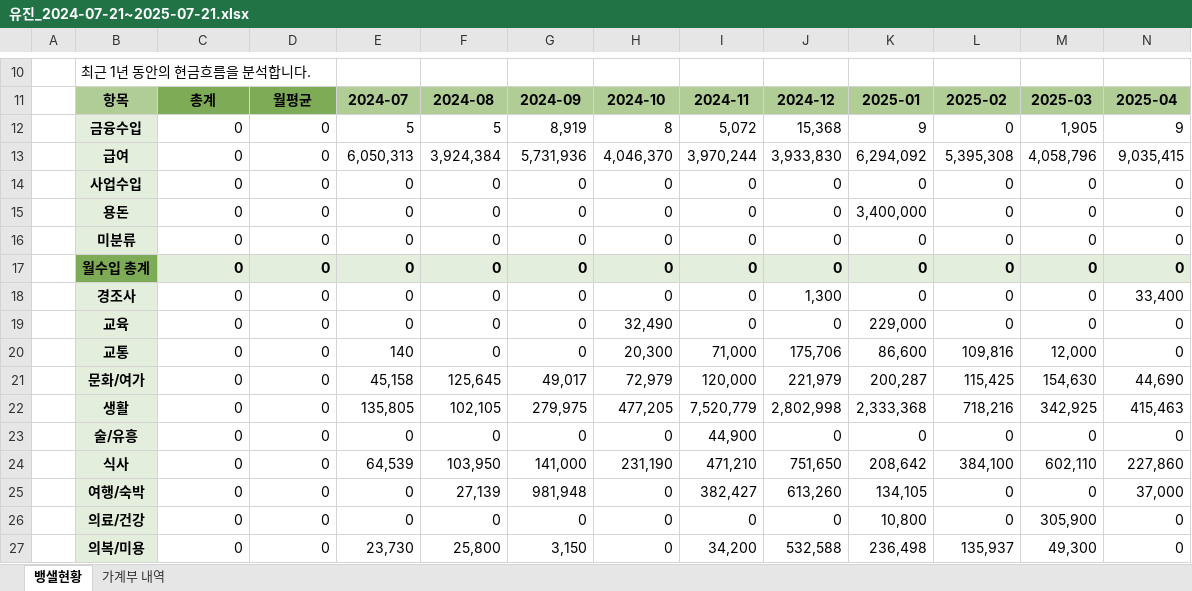
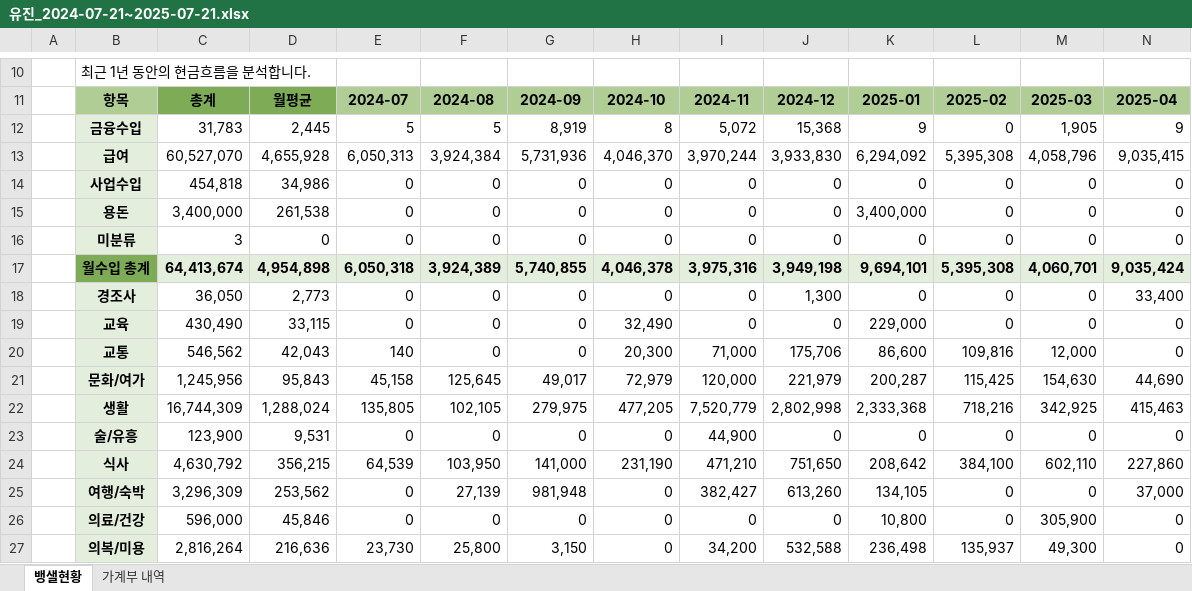
Before and after one commit to saewon1000/csw, an Excel workbook: account_book/지출내역/유진_2024-07-21~2025-07-21.xlsx, sheet 뱅샐현황, drawn as a sheet; only a part is shown, gaps mark what is left out; values as stored, in another font and other column widths than the file's, no borders; removed rows and columns are numbered as before the commit, all else as after; rows hold the shown columns only; the diff covers the shown part only; the diff names each change by its address in the sheet, - before the commit and + after, or states it on an @@ line.

```diff
--- a/account_book/지출내역/유진_2024-07-21~2025-07-21.xlsx (sheet 뱅샐현황)
+++ b/account_book/지출내역/유진_2024-07-21~2025-07-21.xlsx (sheet 뱅샐현황)
-C12: 0
+C12: 31,783
-D12: 0
+D12: 2,445
-C13: 0
+C13: 60,527,070
-D13: 0
+D13: 4,655,928
-C14: 0
+C14: 454,818
-D14: 0
+D14: 34,986
-C15: 0
+C15: 3,400,000
-D15: 0
+D15: 261,538
-C16: 0
+C16: 3
-row 17:  | 월수입 총계 | 0 | 0 | 0 | 0 | 0 | 0 | 0 | 0 | 0 | 0 | 0 | 0
+row 17:  | 월수입 총계 | 64,413,674 | 4,954,898 | 6,050,318 | 3,924,389 | 5,740,855 | 4,046,378 | 3,975,316 | 3,949,198 | 9,694,101 | 5,395,308 | 4,060,701 | 9,035,424
-C18: 0
+C18: 36,050
-D18: 0
+D18: 2,773
-C19: 0
+C19: 430,490
-D19: 0
+D19: 33,115
-C20: 0
+C20: 546,562
-D20: 0
+D20: 42,043
-C21: 0
+C21: 1,245,956
-D21: 0
+D21: 95,843
-C22: 0
+C22: 16,744,309
-D22: 0
+D22: 1,288,024
-C23: 0
+C23: 123,900
-D23: 0
+D23: 9,531
-C24: 0
+C24: 4,630,792
-D24: 0
+D24: 356,215
-C25: 0
+C25: 3,296,309
-D25: 0
+D25: 253,562
-C26: 0
+C26: 596,000
-D26: 0
+D26: 45,846
-C27: 0
+C27: 2,816,264
-D27: 0
+D27: 216,636
```
Also changed, not shown: 3 added rows, 7 removed rows and 11 edited cells elsewhere in this sheet, formulas that keep their value, account_book/가계부.xlsm.
